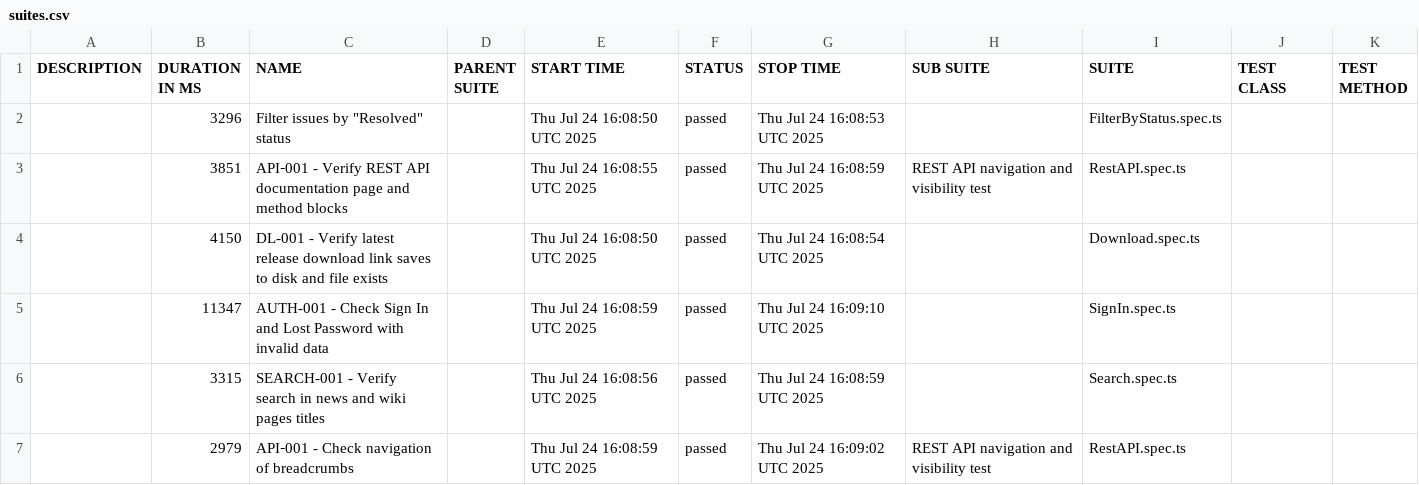
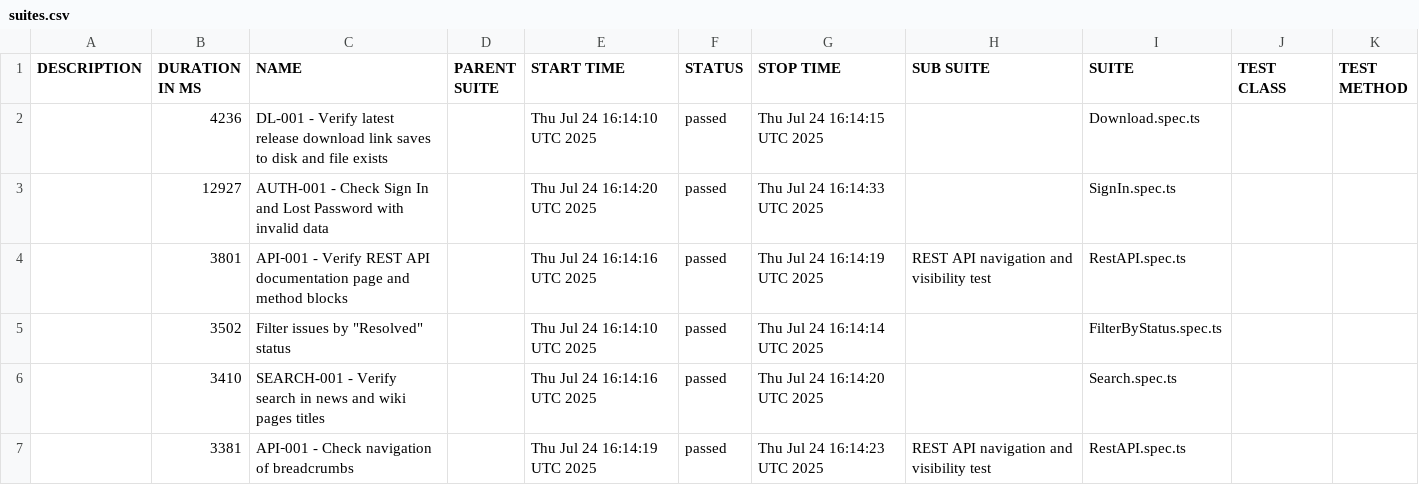
Before and after one commit to NataliaPerchishena/redmine-playwright-tests, a CSV file: data/suites.csv, drawn as a sheet.

```diff
--- a/data/suites.csv
+++ b/data/suites.csv
@@ -1,7 +1,7 @@
 "DESCRIPTION","DURATION IN MS","NAME","PARENT SUITE","START TIME","STATUS","STOP TIME","SUB SUITE","SUITE","TEST CLASS","TEST METHOD"
-"","3296","Filter issues by ""Resolved"" status","","Thu Jul 24 16:08:50 UTC 2025","passed","Thu Jul 24 16:08:53 UTC 2025","","FilterByStatus.spec.ts","",""
-"","3851","API‑001 - Verify REST API documentation page and method blocks","","Thu Jul 24 16:08:55 UTC 2025","passed","Thu Jul 24 16:08:59 UTC 2025","REST API navigation and visibility test","RestAPI.spec.ts","",""
-"","4150","DL-001 - Verify latest release download link saves to disk and file exists","","Thu Jul 24 16:08:50 UTC 2025","passed","Thu Jul 24 16:08:54 UTC 2025","","Download.spec.ts","",""
-"","11347","AUTH-001 - Check Sign In and Lost Password with invalid data","","Thu Jul 24 16:08:59 UTC 2025","passed","Thu Jul 24 16:09:10 UTC 2025","","SignIn.spec.ts","",""
-"","3315","SEARCH-001 - Verify search in news and wiki pages titles","","Thu Jul 24 16:08:56 UTC 2025","passed","Thu Jul 24 16:08:59 UTC 2025","","Search.spec.ts","",""
-"","2979","API‑001 - Check navigation of breadcrumbs","","Thu Jul 24 16:08:59 UTC 2025","passed","Thu Jul 24 16:09:02 UTC 2025","REST API navigation and visibility test","RestAPI.spec.ts","",""
+"","4236","DL-001 - Verify latest release download link saves to disk and file exists","","Thu Jul 24 16:14:10 UTC 2025","passed","Thu Jul 24 16:14:15 UTC 2025","","Download.spec.ts","",""
+"","12927","AUTH-001 - Check Sign In and Lost Password with invalid data","","Thu Jul 24 16:14:20 UTC 2025","passed","Thu Jul 24 16:14:33 UTC 2025","","SignIn.spec.ts","",""
+"","3801","API‑001 - Verify REST API documentation page and method blocks","","Thu Jul 24 16:14:16 UTC 2025","passed","Thu Jul 24 16:14:19 UTC 2025","REST API navigation and visibility test","RestAPI.spec.ts","",""
+"","3502","Filter issues by ""Resolved"" status","","Thu Jul 24 16:14:10 UTC 2025","passed","Thu Jul 24 16:14:14 UTC 2025","","FilterByStatus.spec.ts","",""
+"","3410","SEARCH-001 - Verify search in news and wiki pages titles","","Thu Jul 24 16:14:16 UTC 2025","passed","Thu Jul 24 16:14:20 UTC 2025","","Search.spec.ts","",""
+"","3381","API‑001 - Check navigation of breadcrumbs","","Thu Jul 24 16:14:19 UTC 2025","passed","Thu Jul 24 16:14:23 UTC 2025","REST API navigation and visibility test","RestAPI.spec.ts","",""
```
Also changed, not shown: 26 other files.
